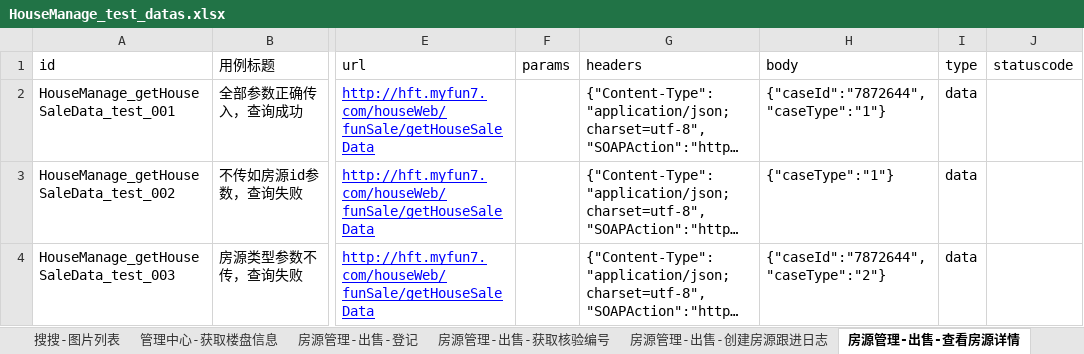
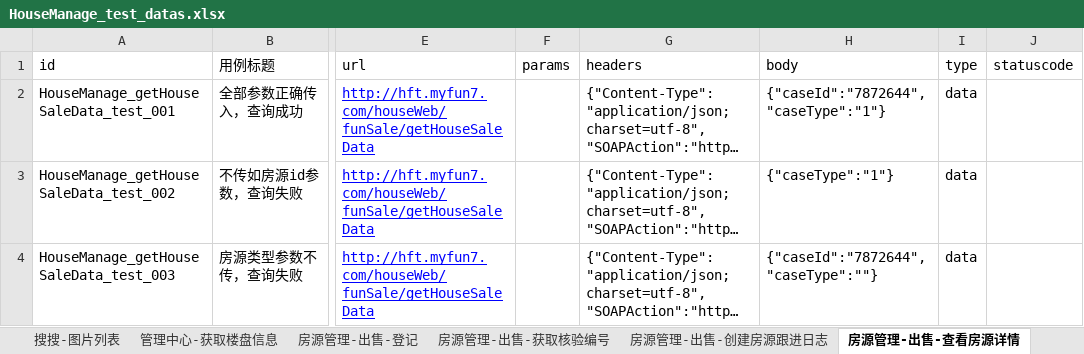
Before and after one commit to hejun123456/demon_test, an Excel workbook: datas/HouseManage_test_datas.xlsx, sheet 房源管理-出售-查看房源详情, drawn as a sheet; only a part is shown, gaps mark what is left out; long unchanged cells end in …; values as stored, in another font and other column widths than the file's, no borders; the diff names each change by its address in the sheet, - before the commit and + after, or states it on an @@ line.

```diff
--- a/datas/HouseManage_test_datas.xlsx (sheet 房源管理-出售-查看房源详情)
+++ b/datas/HouseManage_test_datas.xlsx (sheet 房源管理-出售-查看房源详情)
-H4 (body): {"caseId":"7872644","caseType":"2"}
+H4 (body): {"caseId":"7872644","caseType":""}
```
Also changed, not shown: sheet 房源管理-出售-获取核验编号, sheet 房源管理-出售-更新房源标题, sheet 管理中心-获取楼盘信息, sheet 房源管理-查询房源点评表, datas/CustomerManage_test_datas.xlsx, 6 other files.
